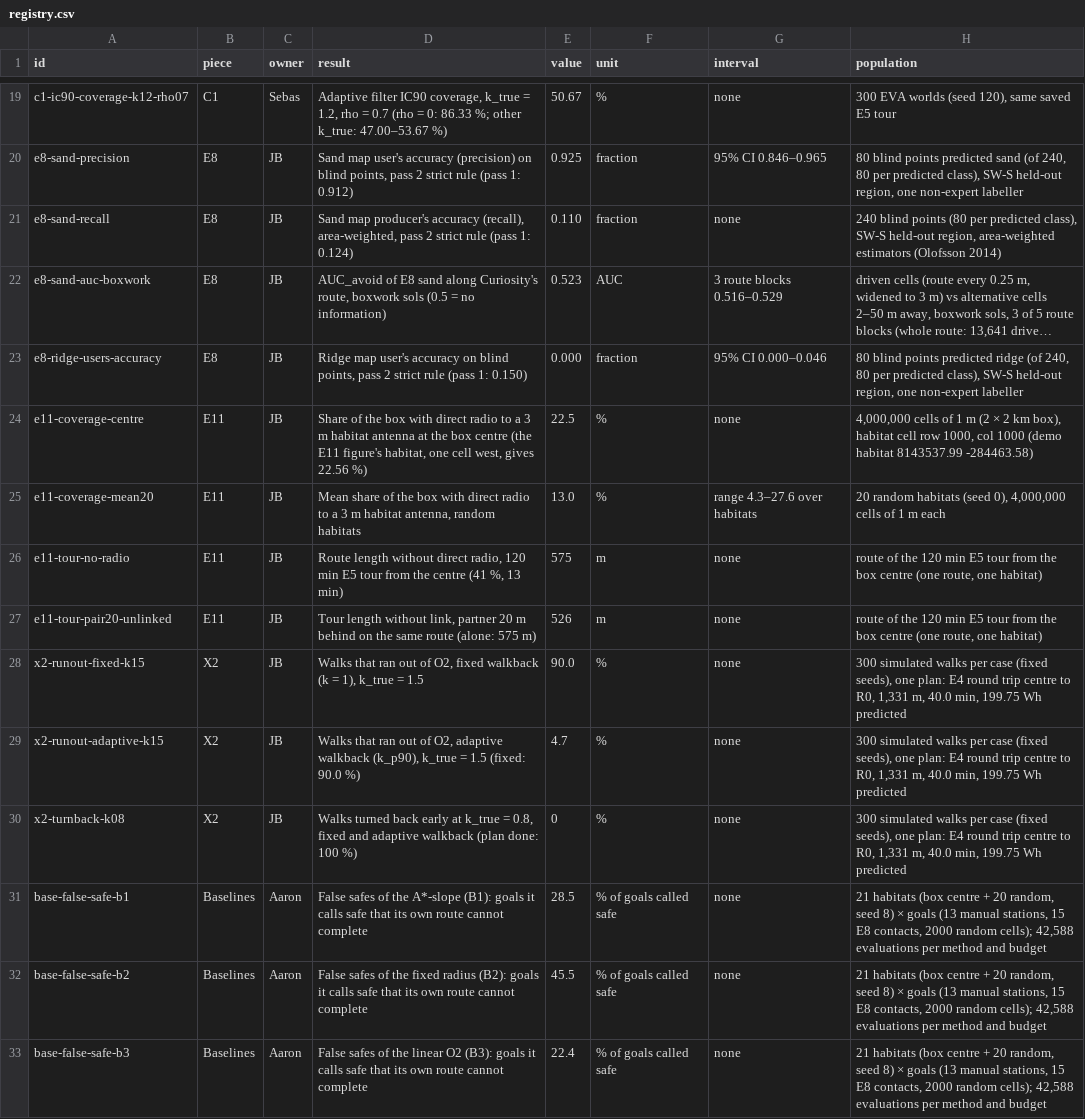
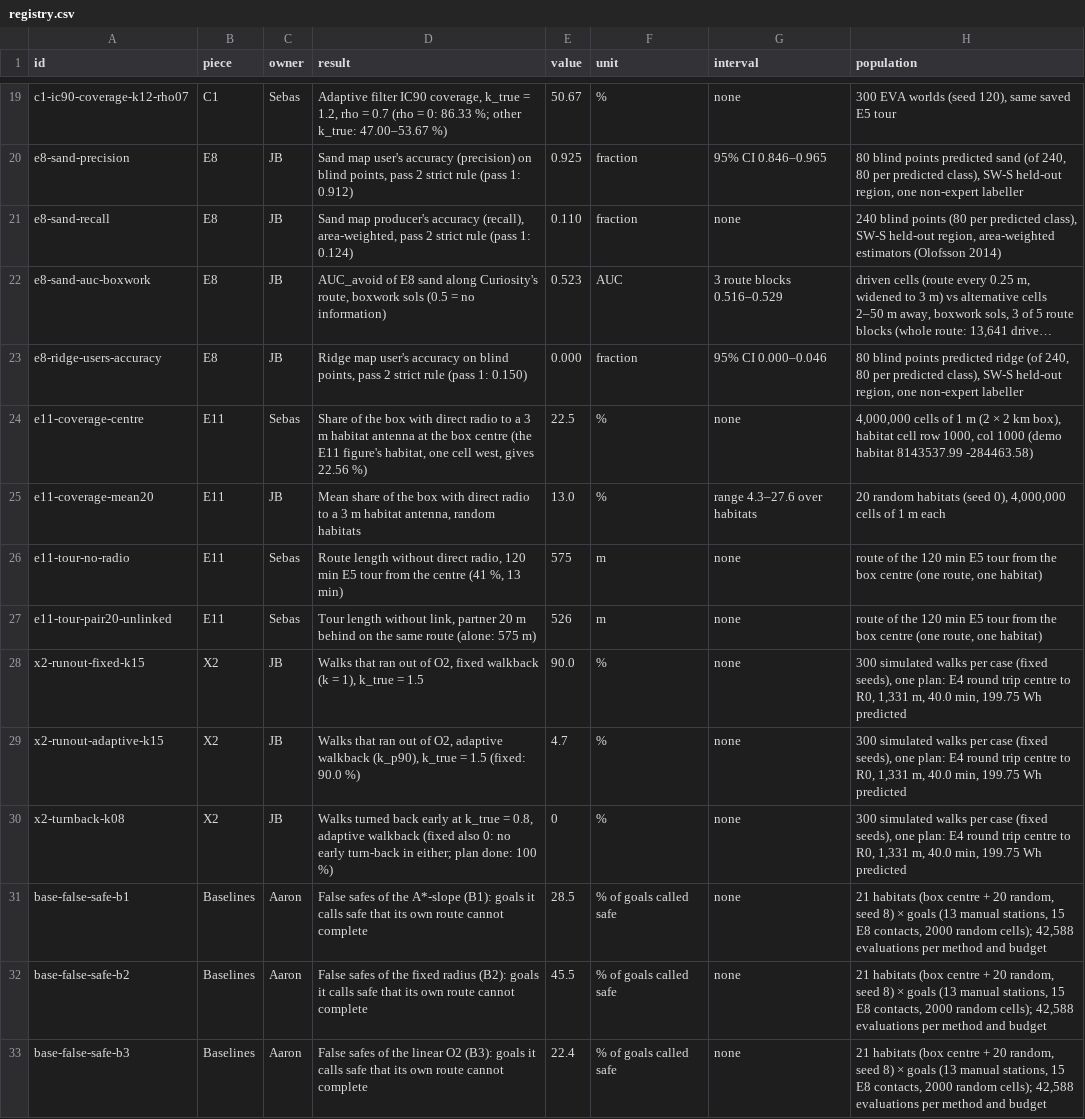
Before and after one commit to JuanCorredor2023/martian-map, a CSV file: results/registry.csv, drawn as a sheet; only a part is shown, gaps mark what is left out; long unchanged cells end in …; the diff names each change by its address in the sheet, - before the commit and + after, or states it on an @@ line.

Commit message:
results: JB's rows (X2 turn-back note; E11 rows from the product figure checked by Sebas) (#154)
Refs #16, #120

```diff
--- a/results/registry.csv
+++ b/results/registry.csv
-C24 (owner): JB
+C24 (owner): Sebas
-C26:C27 (owner): JB
+C26:C27 (owner): Sebas
-D30 (result): …= 0.8, fixed and adaptive walkback (plan done: 100…
+D30 (result): …= 0.8, adaptive walkback (fixed also 0: no early turn-back in either; plan done: 100…
```
Also changed, not shown: 1 other file.
